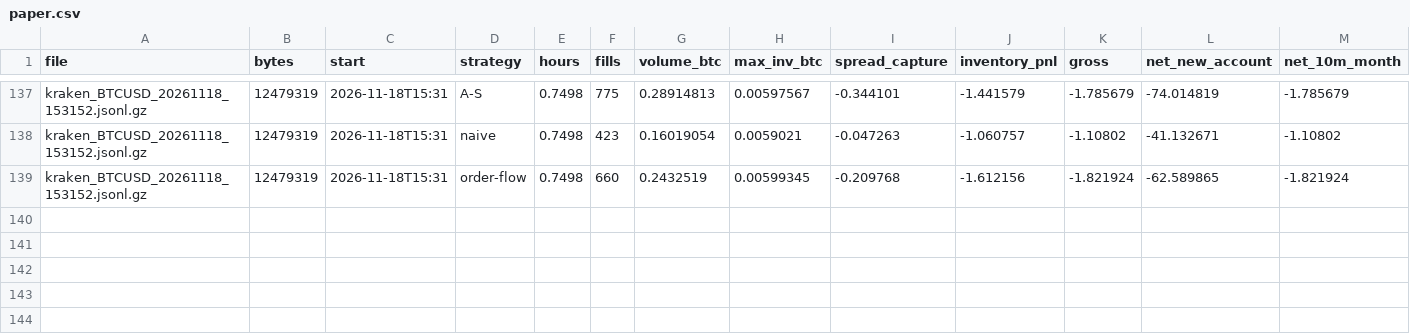
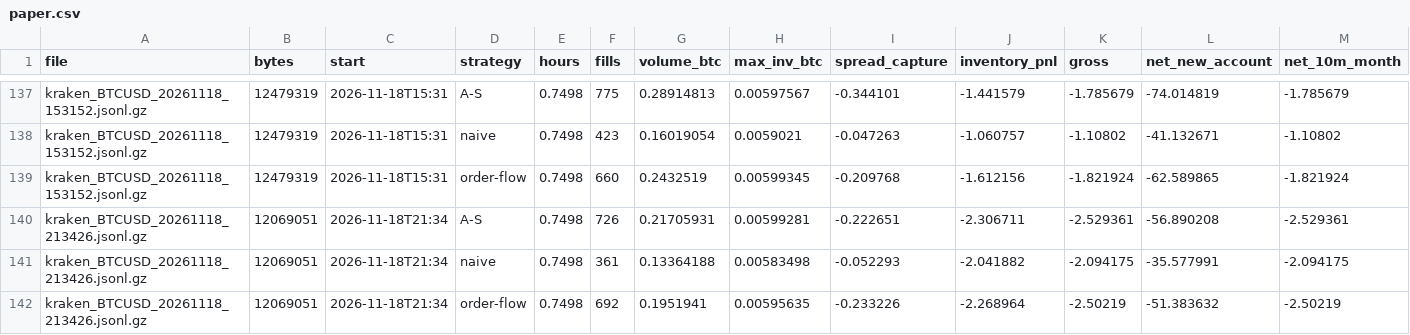
Before and after one commit to ZhuBryan/BullPen, a CSV file: paper.csv, drawn as a sheet; only a part is shown, gaps mark what is left out; rows hold the shown columns only; the diff names each change by its address in the sheet, - before the commit and + after, or states it on an @@ line.

```diff
--- a/paper.csv
+++ b/paper.csv
+row 140: kraken_BTCUSD_20261118_213426.jsonl.gz | 12069051 | 2026-11-18T21:34 | A-S | 0.7498 | 726 | 0.21705931 | 0.00599281 | -0.222651 | -2.306711 | -2.529361 | -56.890208 | -2.529361
+row 141: kraken_BTCUSD_20261118_213426.jsonl.gz | 12069051 | 2026-11-18T21:34 | naive | 0.7498 | 361 | 0.13364188 | 0.00583498 | -0.052293 | -2.041882 | -2.094175 | -35.577991 | -2.094175
+row 142: kraken_BTCUSD_20261118_213426.jsonl.gz | 12069051 | 2026-11-18T21:34 | order-flow | 0.7498 | 692 | 0.1951941 | 0.00595635 | -0.233226 | -2.268964 | -2.50219 | -51.383632 | -2.50219
```
Also changed, not shown: leadlag_study.csv, study.csv, 3 other files.
